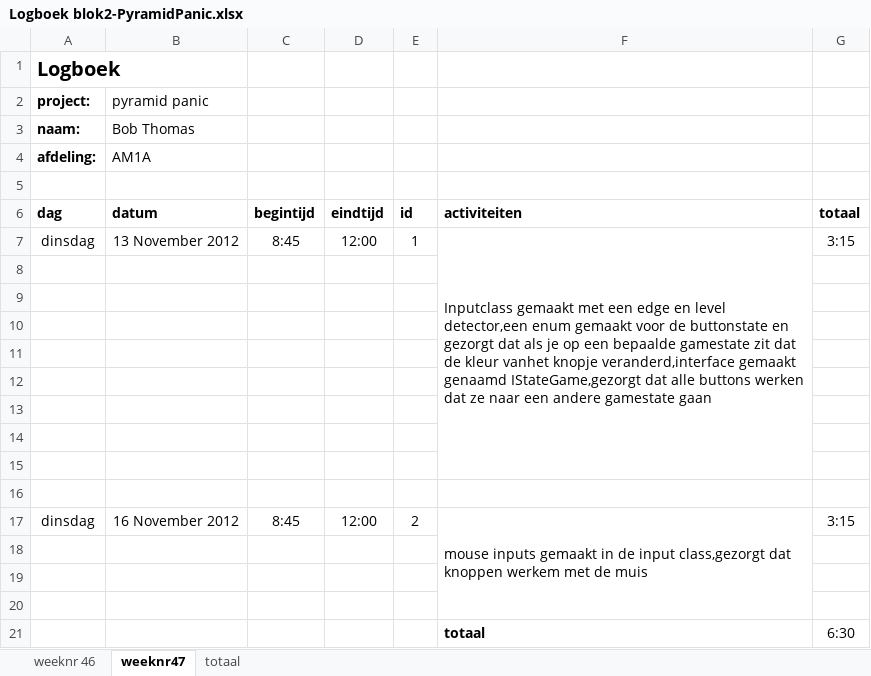
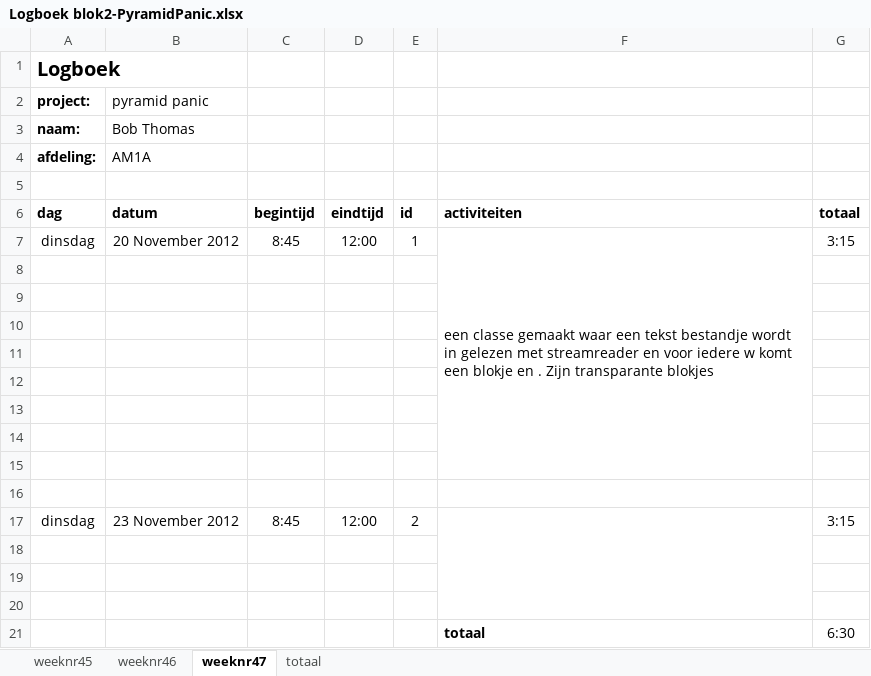
Before and after one commit to Bob-Thomas/Pyramid-Panic, an Excel workbook: Logboek blok2-PyramidPanic.xlsx, sheet weeknr47, drawn as a sheet; values as stored, in another font and other column widths than the file's, no borders; the diff names each change by its address in the sheet, - before the commit and + after, or states it on an @@ line.

Commit message:
een classe gemaakt waar een tekst bestandje wordt in gelezen met streamreader en voor iedere w komt een blokje en . Zijn transparante blokjes datum:20-11-2012

```diff
--- a/Logboek blok2-PyramidPanic.xlsx (sheet weeknr47)
+++ b/Logboek blok2-PyramidPanic.xlsx (sheet weeknr47)
-sheet tab: weeknr 46
+sheet tab: weeknr45
+sheet tab: weeknr46
-B7 (pyramid panic): 13 November 2012
+B7 (pyramid panic): 20 November 2012
-F7: Inputclass gemaakt met een edge en level detector,een enum gemaakt voor de buttonstate en gezorgt dat als je op een bepaalde gamestate zit dat de kleur vanhet knopje veranderd,interface gemaakt genaamd IStateGame,gezorgt dat alle buttons werken dat ze naar een andere gamestate gaan
+F7: een classe gemaakt waar een tekst bestandje wordt in gelezen met streamreader en voor iedere w komt een blokje en . Zijn transparante blokjes
-B17 (pyramid panic): 16 November 2012
+B17 (pyramid panic): 23 November 2012
-F17: mouse inputs gemaakt in de input class,gezorgt dat knoppen werkem met de muis
+F17: (empty)
```
Also changed, not shown: sheet totaal, formulas that keep their value, 28 other files.
